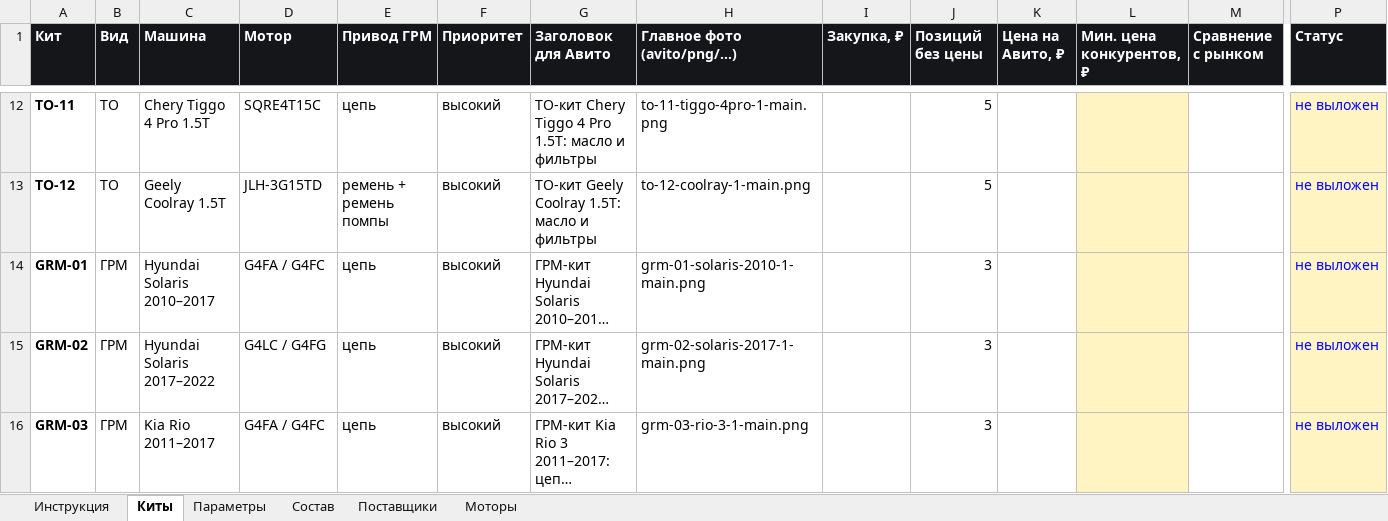
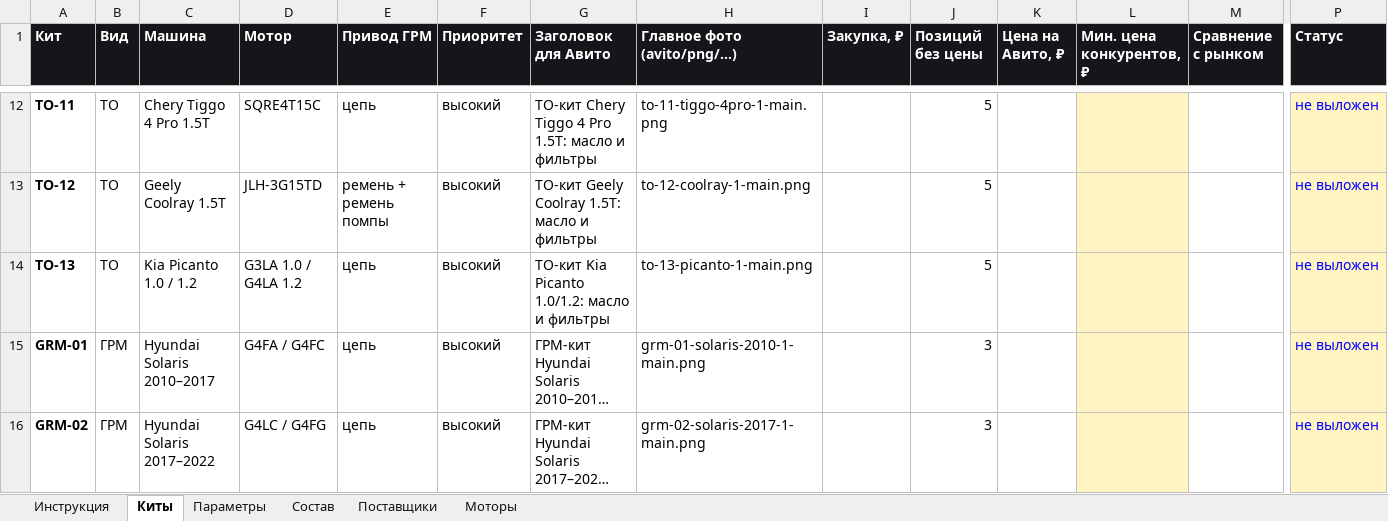
Before and after one commit to Armen111111/fourmatic-shop, an Excel workbook: avito/zapkit-zakupka.xlsx, sheet Киты, drawn as a sheet; only a part is shown, gaps mark what is left out; the shorter side is filled out with more unchanged rows; long unchanged cells end in …; values as stored, in another font and other column widths than the file's, no borders; conditional formats not drawn; rows hold the shown columns only; the diff names each change by its address in the sheet, - before the commit and + after, or states it on an @@ line.

```diff
--- a/avito/zapkit-zakupka.xlsx (sheet Киты)
+++ b/avito/zapkit-zakupka.xlsx (sheet Киты)
+row 14: TO-13 | ТО | Kia Picanto 1.0 / 1.2 | G3LA 1.0 / G4LA 1.2 | цепь | высокий | ТО-кит Kia Picanto 1.0/1.2: масло и фильтры | to-13-picanto-1-main.png |  | 5 |  |  |  | не выложен
```
Also changed, not shown: sheet Состав, 43 other files.
